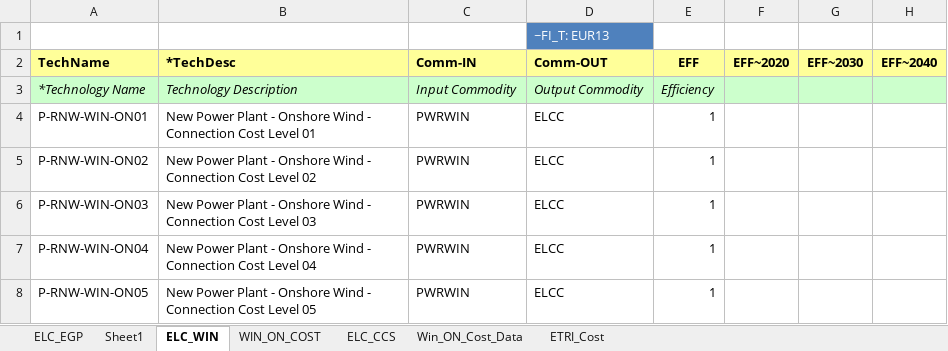
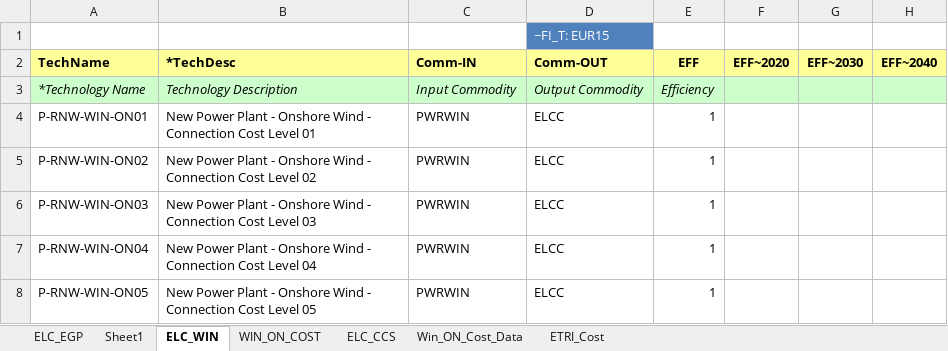
Before and after one commit to MaREI-EPMG/TIM-archived, an Excel workbook: SubRES_TMPL/SubRes_PWR.xlsx, sheet ELC_WIN, drawn as a sheet; only a part is shown; values as stored, in another font and other column widths than the file's, no borders; the diff names each change by its address in the sheet, - before the commit and + after, or states it on an @@ line.

```diff
--- a/SubRES_TMPL/SubRes_PWR.xlsx (sheet ELC_WIN)
+++ b/SubRES_TMPL/SubRes_PWR.xlsx (sheet ELC_WIN)
-D1 (Comm-OUT): ~FI_T: EUR13
+D1 (Comm-OUT): ~FI_T: EUR15
```
Also changed, not shown: sheet ELC_CCS, sheet ELC_EGP.
